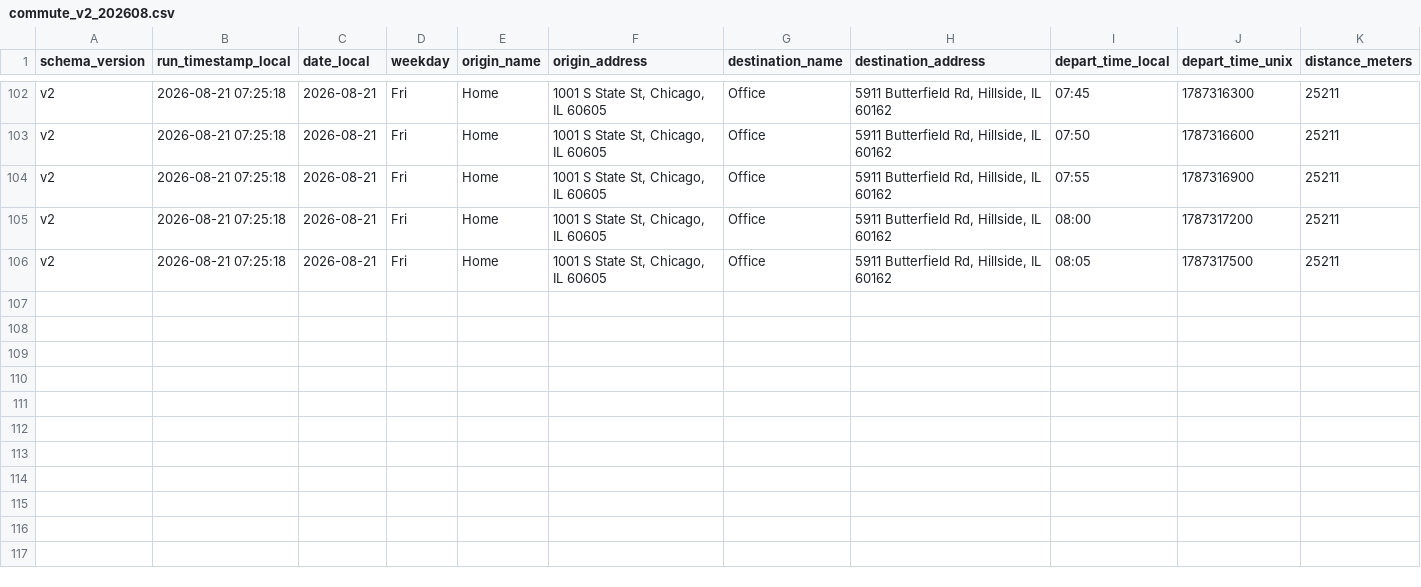
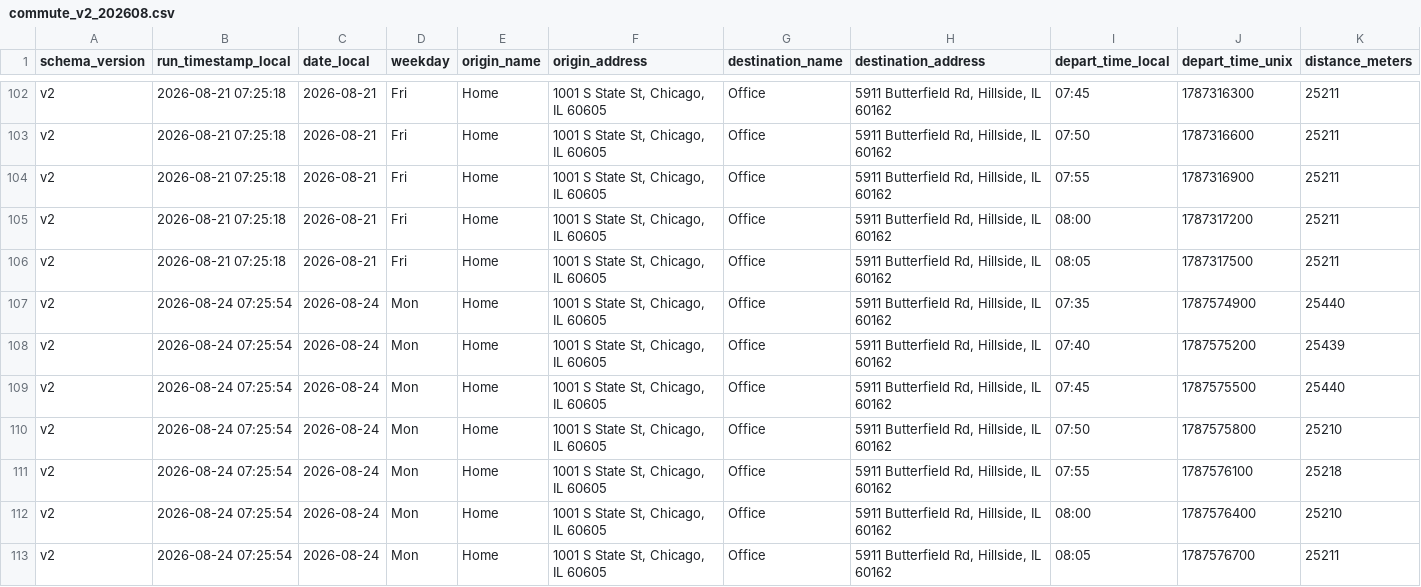
Before and after one commit to wzhou229-dotcom/Commute2, a CSV file: data/commute_v2_202608.csv, drawn as a sheet; only a part is shown, gaps mark what is left out; rows hold the shown columns only; the diff names each change by its address in the sheet, - before the commit and + after, or states it on an @@ line.

```diff
--- a/data/commute_v2_202608.csv
+++ b/data/commute_v2_202608.csv
+row 107: v2 | 2026-08-24 07:25:54 | 2026-08-24 | Mon | Home | 1001 S State St, Chicago, IL 60605 | Office | 5911 Butterfield Rd, Hillside, IL 60162 | 07:35 | 1787574900 | 25440
+row 108: v2 | 2026-08-24 07:25:54 | 2026-08-24 | Mon | Home | 1001 S State St, Chicago, IL 60605 | Office | 5911 Butterfield Rd, Hillside, IL 60162 | 07:40 | 1787575200 | 25439
+row 109: v2 | 2026-08-24 07:25:54 | 2026-08-24 | Mon | Home | 1001 S State St, Chicago, IL 60605 | Office | 5911 Butterfield Rd, Hillside, IL 60162 | 07:45 | 1787575500 | 25440
+row 110: v2 | 2026-08-24 07:25:54 | 2026-08-24 | Mon | Home | 1001 S State St, Chicago, IL 60605 | Office | 5911 Butterfield Rd, Hillside, IL 60162 | 07:50 | 1787575800 | 25210
+row 111: v2 | 2026-08-24 07:25:54 | 2026-08-24 | Mon | Home | 1001 S State St, Chicago, IL 60605 | Office | 5911 Butterfield Rd, Hillside, IL 60162 | 07:55 | 1787576100 | 25218
+row 112: v2 | 2026-08-24 07:25:54 | 2026-08-24 | Mon | Home | 1001 S State St, Chicago, IL 60605 | Office | 5911 Butterfield Rd, Hillside, IL 60162 | 08:00 | 1787576400 | 25210
+row 113: v2 | 2026-08-24 07:25:54 | 2026-08-24 | Mon | Home | 1001 S State St, Chicago, IL 60605 | Office | 5911 Butterfield Rd, Hillside, IL 60162 | 08:05 | 1787576700 | 25211
```
